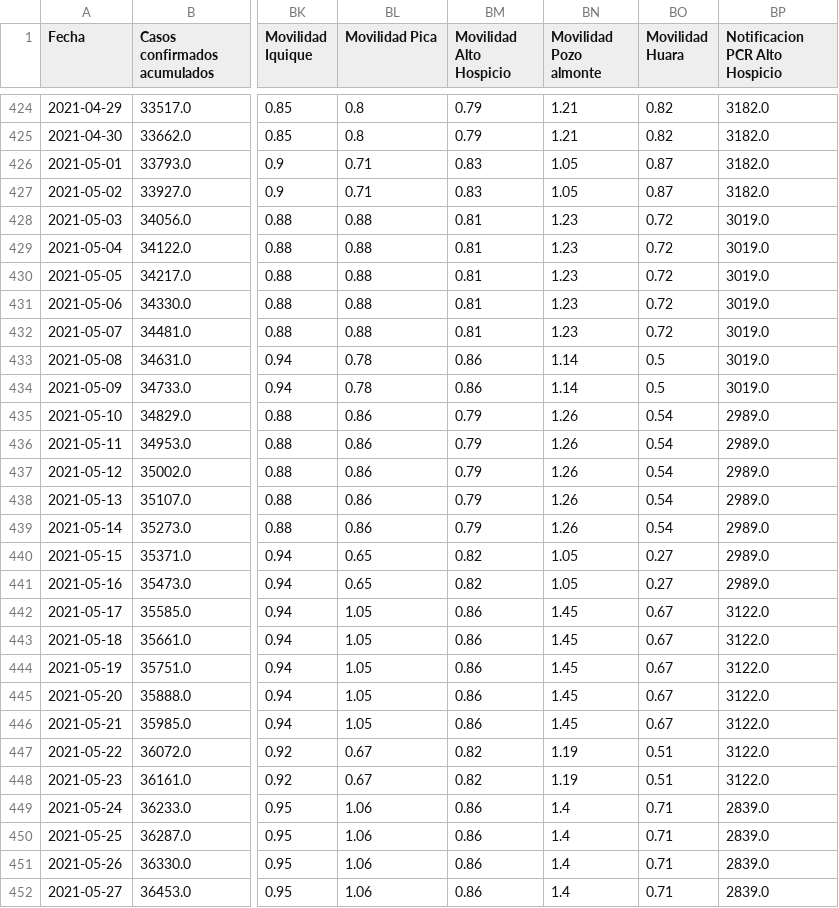
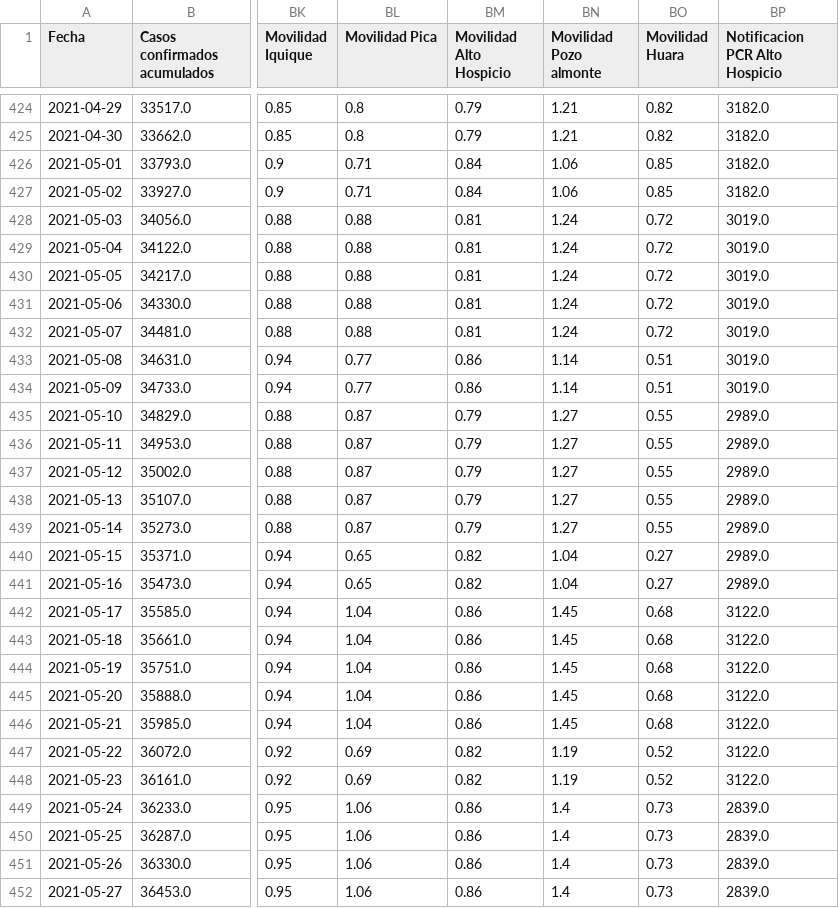
Before and after one commit to pandemiaventana/pandemiaventana, a CSV file: out/site/csv/numeralab.csv, drawn as a sheet; only a part is shown, gaps mark what is left out; the diff covers the shown part only; the diff names each change by its address in the sheet, - before the commit and + after, or states it on an @@ line.

```diff
--- a/out/site/csv/numeralab.csv
+++ b/out/site/csv/numeralab.csv
-BM426:BM427 (Movilidad Alto Hospicio): 0.83
+BM426:BM427 (Movilidad Alto Hospicio): 0.84
-BN426:BN427 (Movilidad Pozo almonte): 1.05
+BN426:BN427 (Movilidad Pozo almonte): 1.06
-BO426:BO427 (Movilidad Huara): 0.87
+BO426:BO427 (Movilidad Huara): 0.85
-BN428:BN432 (Movilidad Pozo almonte): 1.23
+BN428:BN432 (Movilidad Pozo almonte): 1.24
-BL433:BL434 (Movilidad Pica): 0.78
+BL433:BL434 (Movilidad Pica): 0.77
-BO433:BO434 (Movilidad Huara): 0.5
+BO433:BO434 (Movilidad Huara): 0.51
-BL435:BL439 (Movilidad Pica): 0.86
+BL435:BL439 (Movilidad Pica): 0.87
-BN435:BN439 (Movilidad Pozo almonte): 1.26
+BN435:BN439 (Movilidad Pozo almonte): 1.27
-BO435:BO439 (Movilidad Huara): 0.54
+BO435:BO439 (Movilidad Huara): 0.55
-BN440:BN441 (Movilidad Pozo almonte): 1.05
+BN440:BN441 (Movilidad Pozo almonte): 1.04
-BL442:BL446 (Movilidad Pica): 1.05
+BL442:BL446 (Movilidad Pica): 1.04
-BO442:BO446 (Movilidad Huara): 0.67
+BO442:BO446 (Movilidad Huara): 0.68
-BL447:BL448 (Movilidad Pica): 0.67
+BL447:BL448 (Movilidad Pica): 0.69
-BO447:BO448 (Movilidad Huara): 0.51
+BO447:BO448 (Movilidad Huara): 0.52
-BO449:BO452 (Movilidad Huara): 0.71
+BO449:BO452 (Movilidad Huara): 0.73
```
Also changed, not shown: 145 edited cells elsewhere in this file, 27 other files.
